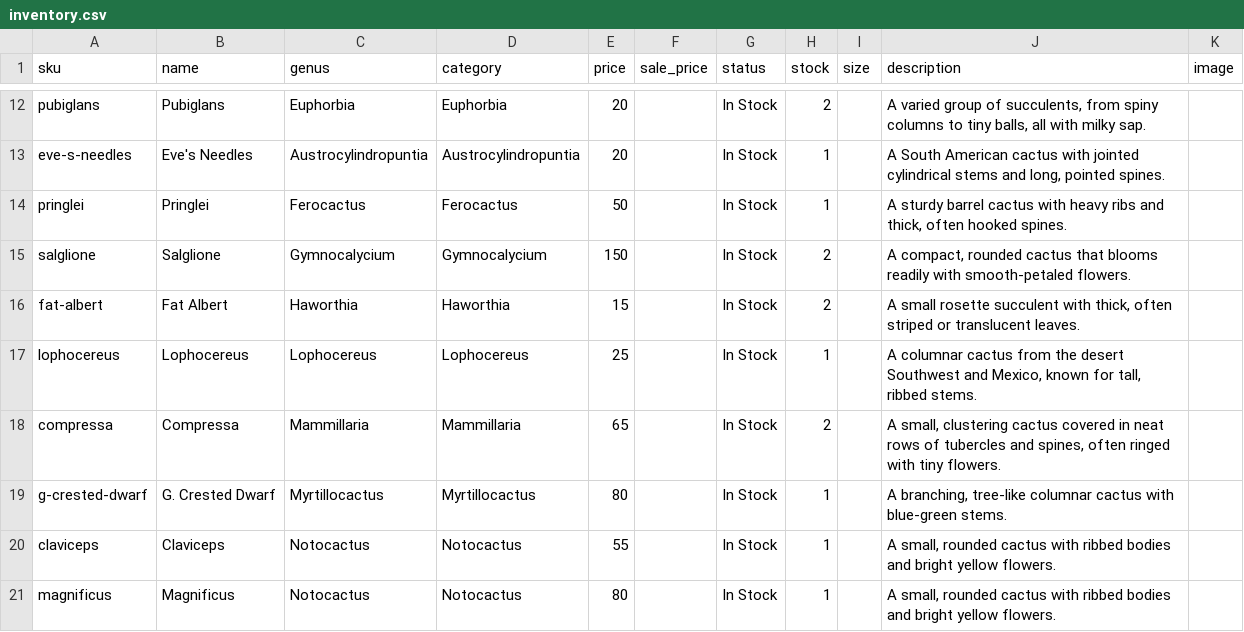
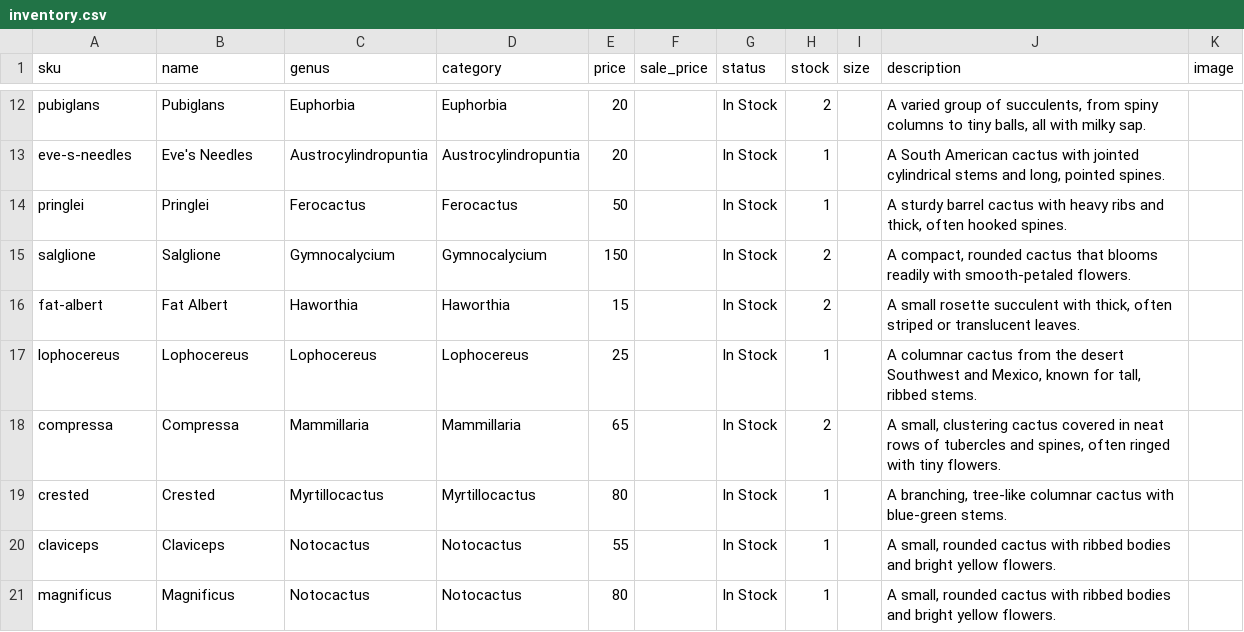
Before and after one commit to rumerlaw/sp-web, a CSV file: data/inventory.csv, drawn as a sheet; only a part is shown, gaps mark what is left out.

Commit message:
Sync inventory from Dropbox

```diff
--- a/data/inventory.csv
+++ b/data/inventory.csv
@@ -18,3 +18,3 @@ lophocereus,Lophocereus,Lophocereus,Lophocereus,25,,In Stock,1,,"A columnar cact
 compressa,Compressa,Mammillaria,Mammillaria,65,,In Stock,2,,"A small, clustering cactus covered in neat rows of tubercles and spines, often ringed with tiny flowers.",
-g-crested-dwarf,G. Crested Dwarf,Myrtillocactus,Myrtillocactus,80,,In Stock,1,,"A branching, tree-like columnar cactus with blue-green stems.",
+crested,Crested,Myrtillocactus,Myrtillocactus,80,,In Stock,1,,"A branching, tree-like columnar cactus with blue-green stems.",
 claviceps,Claviceps,Notocactus,Notocactus,55,,In Stock,1,,"A small, rounded cactus with ribbed bodies and bright yellow flowers.",
```
Also changed, not shown: 1 other file.
